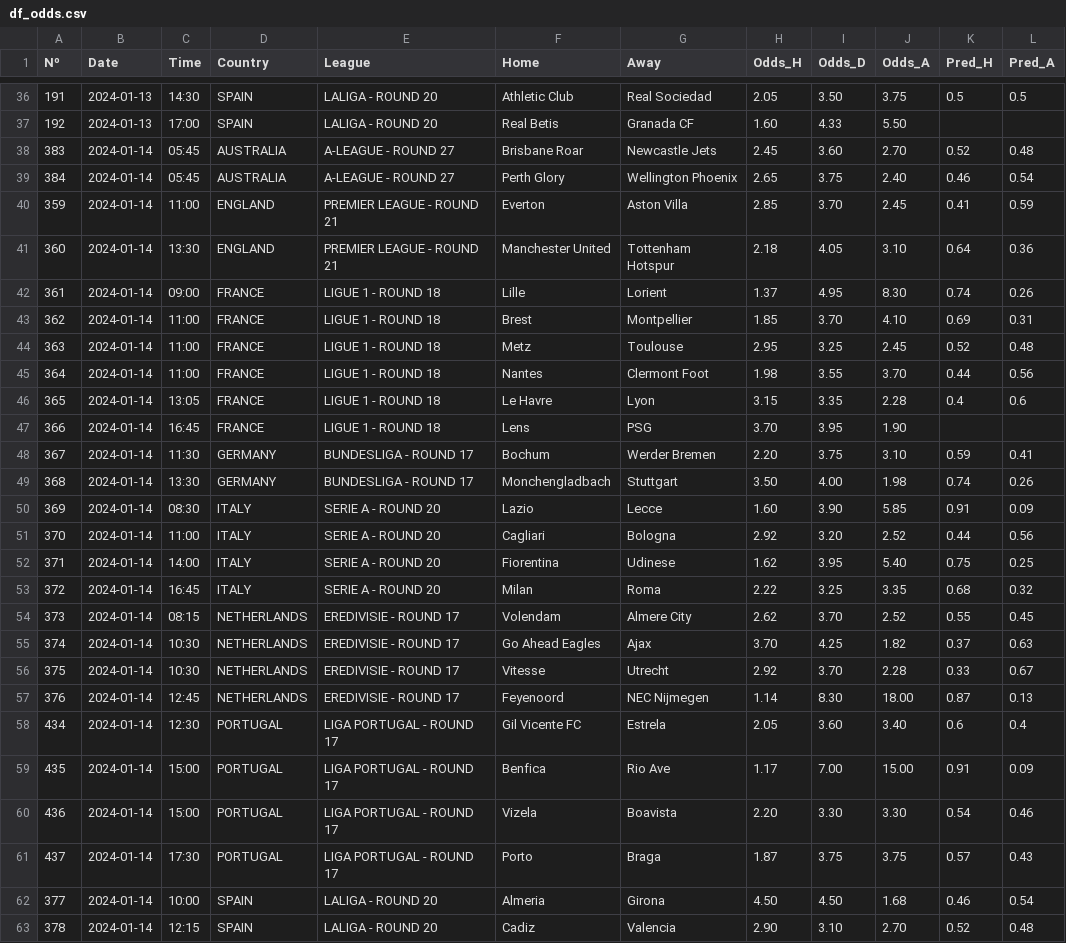
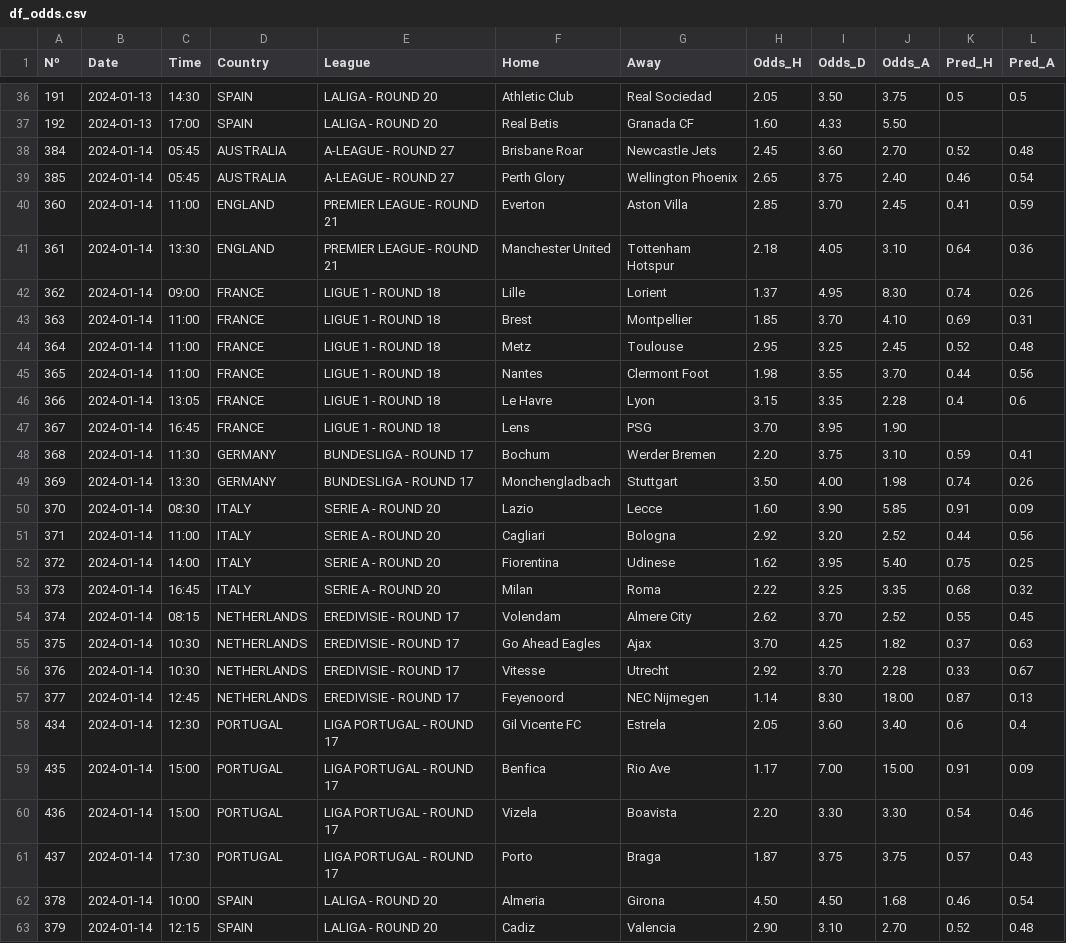
Before and after one commit to alanhassan/soccerprediction, a CSV file: df_odds.csv, drawn as a sheet; only a part is shown, gaps mark what is left out; the diff covers the shown part only.

Commit message:
Update df_odds.csv

```diff
--- a/df_odds.csv
+++ b/df_odds.csv
@@ -37,22 +37,22 @@ Nº,Date,Time,Country,League,Home,Away,Odds_H,Odds_D,Odds_A,Pred_H,Pred_A
 192,2024-01-13,17:00,SPAIN,LALIGA - ROUND 20,Real Betis,Granada CF,1.60,4.33,5.50,,
-383,2024-01-14,05:45,AUSTRALIA,A-LEAGUE - ROUND 27,Brisbane Roar,Newcastle Jets,2.45,3.60,2.70,0.52,0.48
-384,2024-01-14,05:45,AUSTRALIA,A-LEAGUE - ROUND 27,Perth Glory,Wellington Phoenix,2.65,3.75,2.40,0.46,0.54
-359,2024-01-14,11:00,ENGLAND,PREMIER LEAGUE - ROUND 21,Everton,Aston Villa,2.85,3.70,2.45,0.41,0.59
-360,2024-01-14,13:30,ENGLAND,PREMIER LEAGUE - ROUND 21,Manchester United,Tottenham Hotspur,2.18,4.05,3.10,0.64,0.36
-361,2024-01-14,09:00,FRANCE,LIGUE 1 - ROUND 18,Lille,Lorient,1.37,4.95,8.30,0.74,0.26
-362,2024-01-14,11:00,FRANCE,LIGUE 1 - ROUND 18,Brest,Montpellier,1.85,3.70,4.10,0.69,0.31
-363,2024-01-14,11:00,FRANCE,LIGUE 1 - ROUND 18,Metz,Toulouse,2.95,3.25,2.45,0.52,0.48
-364,2024-01-14,11:00,FRANCE,LIGUE 1 - ROUND 18,Nantes,Clermont Foot,1.98,3.55,3.70,0.44,0.56
-365,2024-01-14,13:05,FRANCE,LIGUE 1 - ROUND 18,Le Havre,Lyon,3.15,3.35,2.28,0.4,0.6
-366,2024-01-14,16:45,FRANCE,LIGUE 1 - ROUND 18,Lens,PSG,3.70,3.95,1.90,,
-367,2024-01-14,11:30,GERMANY,BUNDESLIGA - ROUND 17,Bochum,Werder Bremen,2.20,3.75,3.10,0.59,0.41
-368,2024-01-14,13:30,GERMANY,BUNDESLIGA - ROUND 17,Monchengladbach,Stuttgart,3.50,4.00,1.98,0.74,0.26
-369,2024-01-14,08:30,ITALY,SERIE A - ROUND 20,Lazio,Lecce,1.60,3.90,5.85,0.91,0.09
-370,2024-01-14,11:00,ITALY,SERIE A - ROUND 20,Cagliari,Bologna,2.92,3.20,2.52,0.44,0.56
-371,2024-01-14,14:00,ITALY,SERIE A - ROUND 20,Fiorentina,Udinese,1.62,3.95,5.40,0.75,0.25
-372,2024-01-14,16:45,ITALY,SERIE A - ROUND 20,Milan,Roma,2.22,3.25,3.35,0.68,0.32
-373,2024-01-14,08:15,NETHERLANDS,EREDIVISIE - ROUND 17,Volendam,Almere City,2.62,3.70,2.52,0.55,0.45
-374,2024-01-14,10:30,NETHERLANDS,EREDIVISIE - ROUND 17,Go Ahead Eagles,Ajax,3.70,4.25,1.82,0.37,0.63
-375,2024-01-14,10:30,NETHERLANDS,EREDIVISIE - ROUND 17,Vitesse,Utrecht,2.92,3.70,2.28,0.33,0.67
-376,2024-01-14,12:45,NETHERLANDS,EREDIVISIE - ROUND 17,Feyenoord,NEC Nijmegen,1.14,8.30,18.00,0.87,0.13
+384,2024-01-14,05:45,AUSTRALIA,A-LEAGUE - ROUND 27,Brisbane Roar,Newcastle Jets,2.45,3.60,2.70,0.52,0.48
+385,2024-01-14,05:45,AUSTRALIA,A-LEAGUE - ROUND 27,Perth Glory,Wellington Phoenix,2.65,3.75,2.40,0.46,0.54
+360,2024-01-14,11:00,ENGLAND,PREMIER LEAGUE - ROUND 21,Everton,Aston Villa,2.85,3.70,2.45,0.41,0.59
+361,2024-01-14,13:30,ENGLAND,PREMIER LEAGUE - ROUND 21,Manchester United,Tottenham Hotspur,2.18,4.05,3.10,0.64,0.36
+362,2024-01-14,09:00,FRANCE,LIGUE 1 - ROUND 18,Lille,Lorient,1.37,4.95,8.30,0.74,0.26
+363,2024-01-14,11:00,FRANCE,LIGUE 1 - ROUND 18,Brest,Montpellier,1.85,3.70,4.10,0.69,0.31
+364,2024-01-14,11:00,FRANCE,LIGUE 1 - ROUND 18,Metz,Toulouse,2.95,3.25,2.45,0.52,0.48
+365,2024-01-14,11:00,FRANCE,LIGUE 1 - ROUND 18,Nantes,Clermont Foot,1.98,3.55,3.70,0.44,0.56
+366,2024-01-14,13:05,FRANCE,LIGUE 1 - ROUND 18,Le Havre,Lyon,3.15,3.35,2.28,0.4,0.6
+367,2024-01-14,16:45,FRANCE,LIGUE 1 - ROUND 18,Lens,PSG,3.70,3.95,1.90,,
+368,2024-01-14,11:30,GERMANY,BUNDESLIGA - ROUND 17,Bochum,Werder Bremen,2.20,3.75,3.10,0.59,0.41
+369,2024-01-14,13:30,GERMANY,BUNDESLIGA - ROUND 17,Monchengladbach,Stuttgart,3.50,4.00,1.98,0.74,0.26
+370,2024-01-14,08:30,ITALY,SERIE A - ROUND 20,Lazio,Lecce,1.60,3.90,5.85,0.91,0.09
+371,2024-01-14,11:00,ITALY,SERIE A - ROUND 20,Cagliari,Bologna,2.92,3.20,2.52,0.44,0.56
+372,2024-01-14,14:00,ITALY,SERIE A - ROUND 20,Fiorentina,Udinese,1.62,3.95,5.40,0.75,0.25
+373,2024-01-14,16:45,ITALY,SERIE A - ROUND 20,Milan,Roma,2.22,3.25,3.35,0.68,0.32
+374,2024-01-14,08:15,NETHERLANDS,EREDIVISIE - ROUND 17,Volendam,Almere City,2.62,3.70,2.52,0.55,0.45
+375,2024-01-14,10:30,NETHERLANDS,EREDIVISIE - ROUND 17,Go Ahead Eagles,Ajax,3.70,4.25,1.82,0.37,0.63
+376,2024-01-14,10:30,NETHERLANDS,EREDIVISIE - ROUND 17,Vitesse,Utrecht,2.92,3.70,2.28,0.33,0.67
+377,2024-01-14,12:45,NETHERLANDS,EREDIVISIE - ROUND 17,Feyenoord,NEC Nijmegen,1.14,8.30,18.00,0.87,0.13
 434,2024-01-14,12:30,PORTUGAL,LIGA PORTUGAL - ROUND 17,Gil Vicente FC,Estrela,2.05,3.60,3.40,0.6,0.4
@@ -61,3 +61,3 @@ Nº,Date,Time,Country,League,Home,Away,Odds_H,Odds_D,Odds_A,Pred_H,Pred_A
 437,2024-01-14,17:30,PORTUGAL,LIGA PORTUGAL - ROUND 17,Porto,Braga,1.87,3.75,3.75,0.57,0.43
-377,2024-01-14,10:00,SPAIN,LALIGA - ROUND 20,Almeria,Girona,4.50,4.50,1.68,0.46,0.54
-378,2024-01-14,12:15,SPAIN,LALIGA - ROUND 20,Cadiz,Valencia,2.90,3.10,2.70,0.52,0.48
+378,2024-01-14,10:00,SPAIN,LALIGA - ROUND 20,Almeria,Girona,4.50,4.50,1.68,0.46,0.54
+379,2024-01-14,12:15,SPAIN,LALIGA - ROUND 20,Cadiz,Valencia,2.90,3.10,2.70,0.52,0.48
```
Also changed, not shown: 4 edited cells elsewhere in this file.
